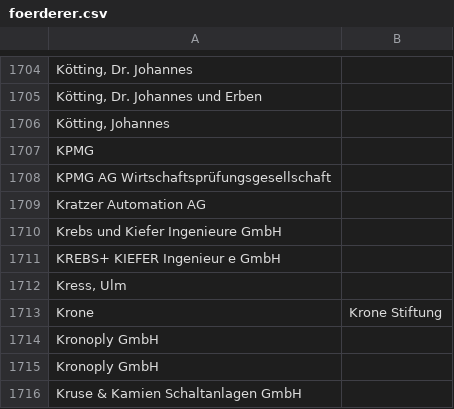
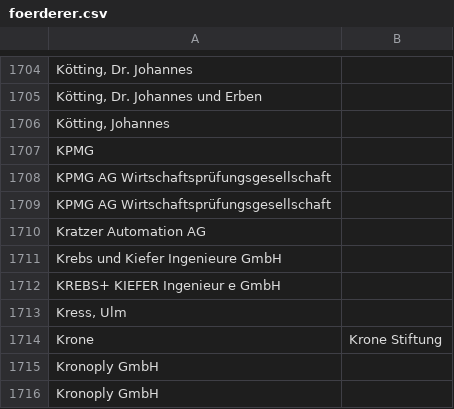
Before and after one commit to netAction/hochschulwatch, a CSV file: import/daten/foerderer.csv, drawn as a sheet; only a part is shown, gaps mark what is left out; the shorter side is filled out with more unchanged rows.

Commit message:
korrektur
in foerderer

```diff
--- a/import/daten/foerderer.csv
+++ b/import/daten/foerderer.csv
@@ -1728,2 +1728,3 @@ KPMG;
 KPMG AG Wirtschaftsprüfungsgesellschaft;
+KPMG AG Wirtschaftsprüfungsgesellschaft;
 Kratzer Automation AG;
```
Also changed, not shown: 3 other files.
